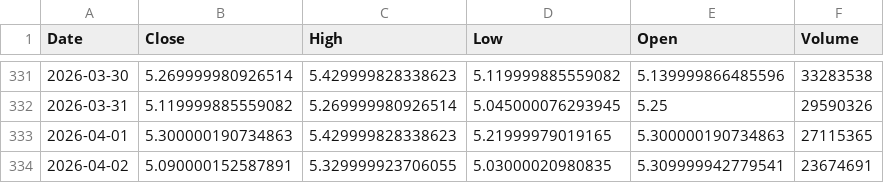
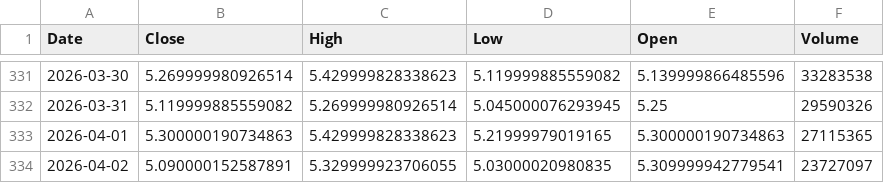
Before and after one commit to Stell0/financealerts, a CSV file: data/PLS.AX.csv, drawn as a sheet; only a part is shown, gaps mark what is left out.

```diff
--- a/data/PLS.AX.csv
+++ b/data/PLS.AX.csv
@@ -333,2 +333,2 @@ Date,Close,High,Low,Open,Volume
 2026-04-01,5.300000190734863,5.429999828338623,5.21999979019165,5.300000190734863,27115365
-2026-04-02,5.090000152587891,5.329999923706055,5.03000020980835,5.309999942779541,23674691
+2026-04-02,5.090000152587891,5.329999923706055,5.03000020980835,5.309999942779541,23727097
```
Also changed, not shown: data/BTC-USD.csv.
